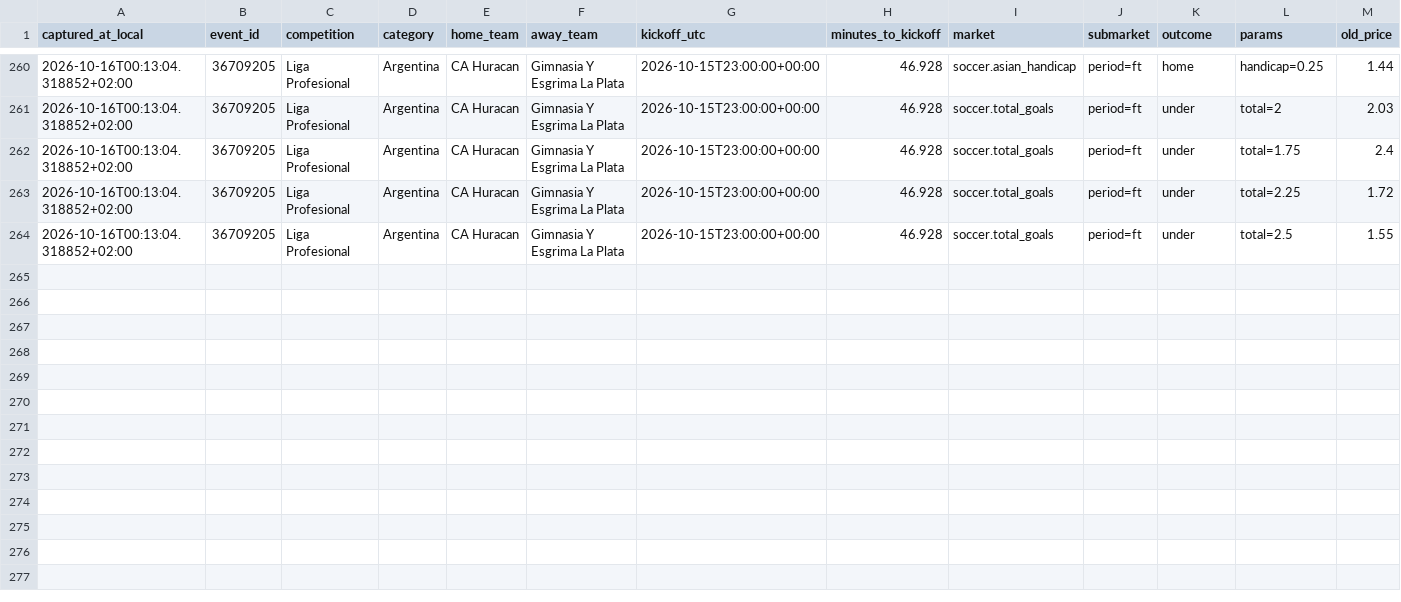
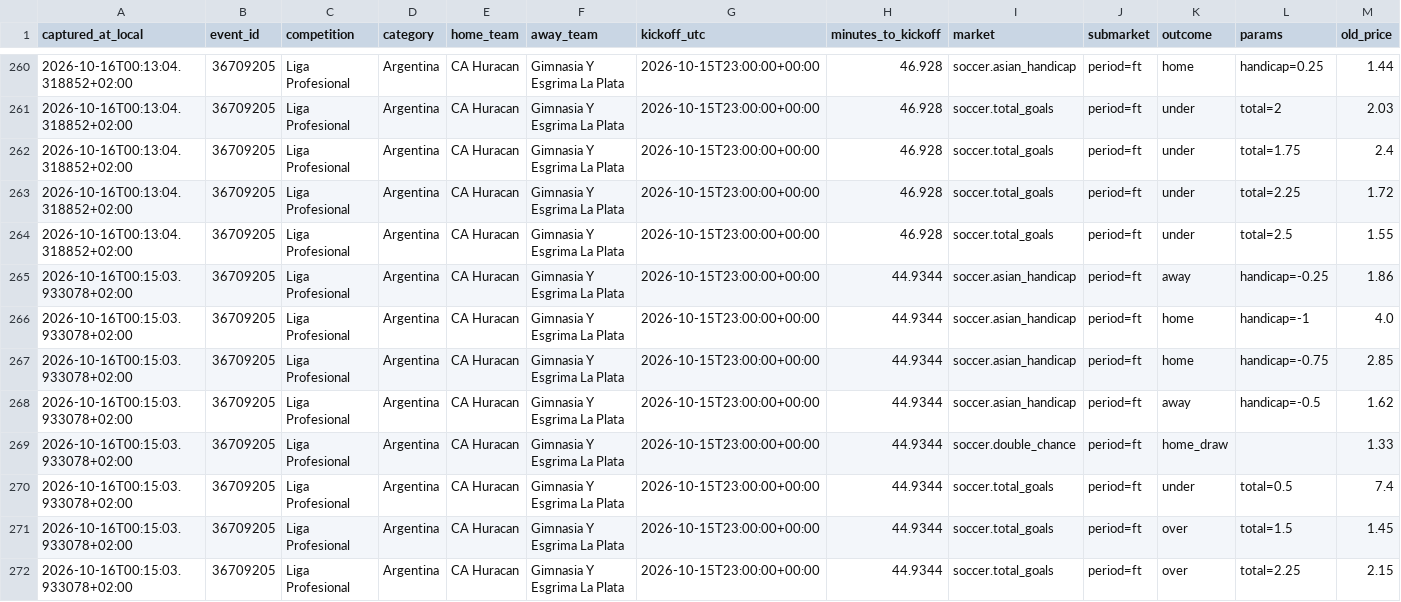
Before and after one commit to ILNIENTE1989/quote-shadow-v2, a CSV file: data/cloudbet/changes/2026-10-16.csv, drawn as a sheet; only a part is shown, gaps mark what is left out; rows hold the shown columns only; the diff names each change by its address in the sheet, - before the commit and + after, or states it on an @@ line.

Commit message:
data: snapshot Cloudbet

```diff
--- a/data/cloudbet/changes/2026-10-16.csv
+++ b/data/cloudbet/changes/2026-10-16.csv
+row 265: 2026-10-16T00:15:03.933078+02:00 | 36709205 | Liga Profesional | Argentina | CA Huracan | Gimnasia Y Esgrima La Plata | 2026-10-15T23:00:00+00:00 | 44.9344 | soccer.asian_handicap | period=ft | away | handicap=-0.25 | 1.86
+row 266: 2026-10-16T00:15:03.933078+02:00 | 36709205 | Liga Profesional | Argentina | CA Huracan | Gimnasia Y Esgrima La Plata | 2026-10-15T23:00:00+00:00 | 44.9344 | soccer.asian_handicap | period=ft | home | handicap=-1 | 4.0
+row 267: 2026-10-16T00:15:03.933078+02:00 | 36709205 | Liga Profesional | Argentina | CA Huracan | Gimnasia Y Esgrima La Plata | 2026-10-15T23:00:00+00:00 | 44.9344 | soccer.asian_handicap | period=ft | home | handicap=-0.75 | 2.85
+row 268: 2026-10-16T00:15:03.933078+02:00 | 36709205 | Liga Profesional | Argentina | CA Huracan | Gimnasia Y Esgrima La Plata | 2026-10-15T23:00:00+00:00 | 44.9344 | soccer.asian_handicap | period=ft | away | handicap=-0.5 | 1.62
+row 269: 2026-10-16T00:15:03.933078+02:00 | 36709205 | Liga Profesional | Argentina | CA Huracan | Gimnasia Y Esgrima La Plata | 2026-10-15T23:00:00+00:00 | 44.9344 | soccer.double_chance | period=ft | home_draw |  | 1.33
+row 270: 2026-10-16T00:15:03.933078+02:00 | 36709205 | Liga Profesional | Argentina | CA Huracan | Gimnasia Y Esgrima La Plata | 2026-10-15T23:00:00+00:00 | 44.9344 | soccer.total_goals | period=ft | under | total=0.5 | 7.4
+row 271: 2026-10-16T00:15:03.933078+02:00 | 36709205 | Liga Profesional | Argentina | CA Huracan | Gimnasia Y Esgrima La Plata | 2026-10-15T23:00:00+00:00 | 44.9344 | soccer.total_goals | period=ft | over | total=1.5 | 1.45
+row 272: 2026-10-16T00:15:03.933078+02:00 | 36709205 | Liga Profesional | Argentina | CA Huracan | Gimnasia Y Esgrima La Plata | 2026-10-15T23:00:00+00:00 | 44.9344 | soccer.total_goals | period=ft | over | total=2.25 | 2.15
```
Also changed, not shown: 2 other files.
